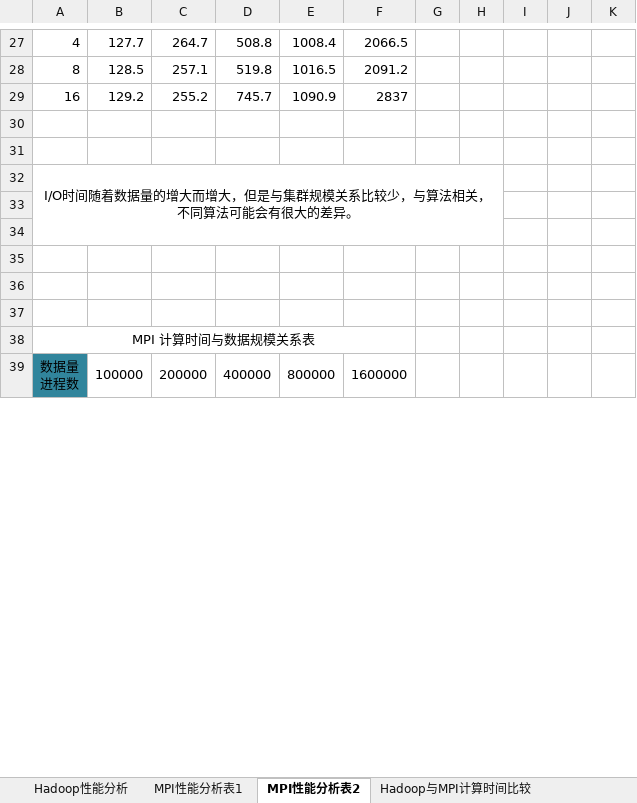
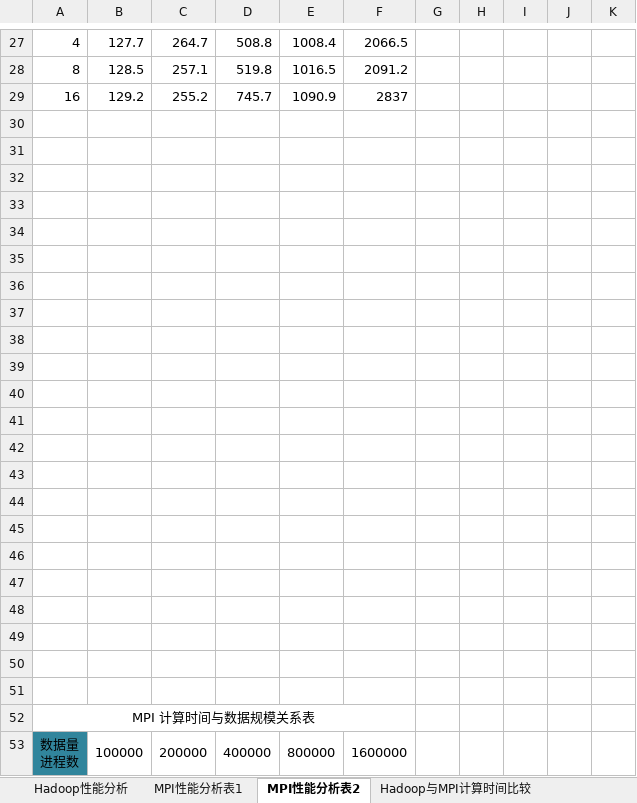
Before and after one commit to jiangxincode/thesis, an Excel workbook: data.xlsx, sheet MPI性能分析表2, drawn as a sheet; only a part is shown, gaps mark what is left out; values as stored, in another font and other column widths than the file's, no borders; charts and pictures not drawn; removed rows and columns are numbered as before the commit, all else as after; the diff names each change by its address in the sheet, - before the commit and + after, or states it on an @@ line.

```diff
--- a/data.xlsx (sheet MPI性能分析表2)
+++ b/data.xlsx (sheet MPI性能分析表2)
-A32: I/O时间随着数据量的增大而增大，但是与集群规模关系比较少，与算法相关，不同算法可能会有很大的差异。
+A32: (empty)
-A32:H34 merged
+row 33: (empty)
+row 34: (empty)
+row 35: (empty)
+row 36: (empty)
+row 37: (empty)
+row 38: (empty)
+row 39: (empty)
+row 40: (empty)
+row 41: (empty)
+row 42: (empty)
+row 43: (empty)
+row 44: (empty)
+row 45: (empty)
+row 46: (empty)
```
Also changed, not shown: sheet MPI性能分析表1, sheet Hadoop与MPI计算时间比较, charts or pictures, 1 other file.
